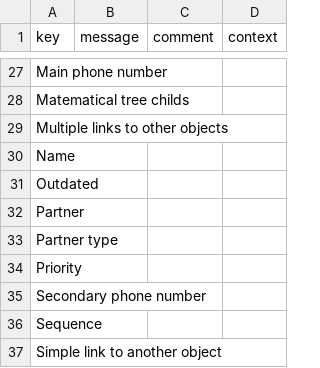
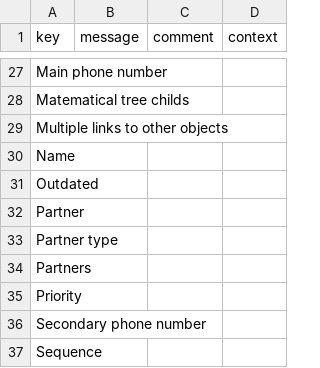
Before and after one commit to mga-axelor/open-platform-formation, a CSV file: modules/base/src/main/resources/i18n/messages.csv, drawn as a sheet; only a part is shown, gaps mark what is left out; the shorter side is filled out with more unchanged rows; the diff names each change by its address in the sheet, - before the commit and + after, or states it on an @@ line.

```diff
--- a/modules/base/src/main/resources/i18n/messages.csv
+++ b/modules/base/src/main/resources/i18n/messages.csv
+row 34: Partners
```
Also changed, not shown: modules/base/src/main/resources/i18n/messages_en.csv, modules/base/src/main/resources/i18n/messages_fr.csv, 1 other file.
